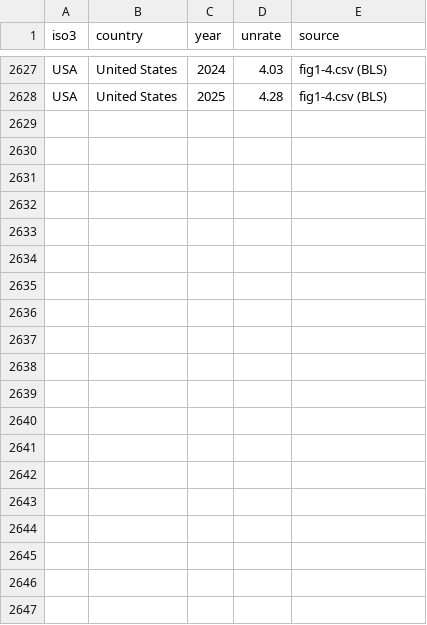
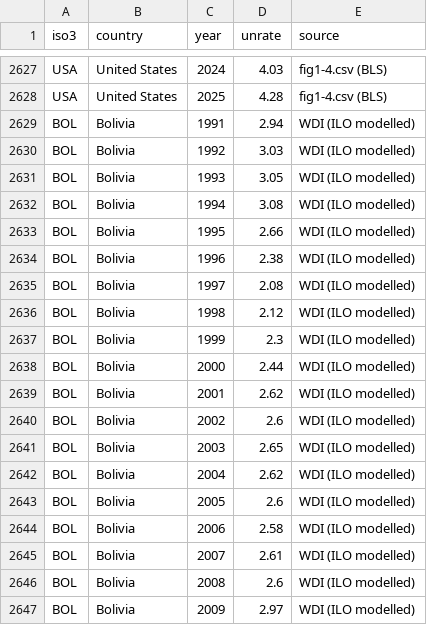
Before and after one commit to quarcs-lab/macro102-site, a CSV file: data/ch01/unemployment_world.csv, drawn as a sheet; only a part is shown, gaps mark what is left out; the diff covers the shown part only.

```diff
--- a/data/ch01/unemployment_world.csv
+++ b/data/ch01/unemployment_world.csv
@@ -2628 +2628,20 @@ USA,United States,2024,4.03,fig1-4.csv (BLS)
 USA,United States,2025,4.28,fig1-4.csv (BLS)
+BOL,Bolivia,1991,2.94,WDI (ILO modelled)
+BOL,Bolivia,1992,3.03,WDI (ILO modelled)
+BOL,Bolivia,1993,3.05,WDI (ILO modelled)
+BOL,Bolivia,1994,3.08,WDI (ILO modelled)
+BOL,Bolivia,1995,2.66,WDI (ILO modelled)
+BOL,Bolivia,1996,2.38,WDI (ILO modelled)
+BOL,Bolivia,1997,2.08,WDI (ILO modelled)
+BOL,Bolivia,1998,2.12,WDI (ILO modelled)
+BOL,Bolivia,1999,2.3,WDI (ILO modelled)
+BOL,Bolivia,2000,2.44,WDI (ILO modelled)
+BOL,Bolivia,2001,2.62,WDI (ILO modelled)
+BOL,Bolivia,2002,2.6,WDI (ILO modelled)
+BOL,Bolivia,2003,2.65,WDI (ILO modelled)
+BOL,Bolivia,2004,2.62,WDI (ILO modelled)
+BOL,Bolivia,2005,2.6,WDI (ILO modelled)
+BOL,Bolivia,2006,2.58,WDI (ILO modelled)
+BOL,Bolivia,2007,2.61,WDI (ILO modelled)
+BOL,Bolivia,2008,2.6,WDI (ILO modelled)
+BOL,Bolivia,2009,2.97,WDI (ILO modelled)
```
Also changed, not shown: 16 added rows elsewhere in this file, 8 other files.
